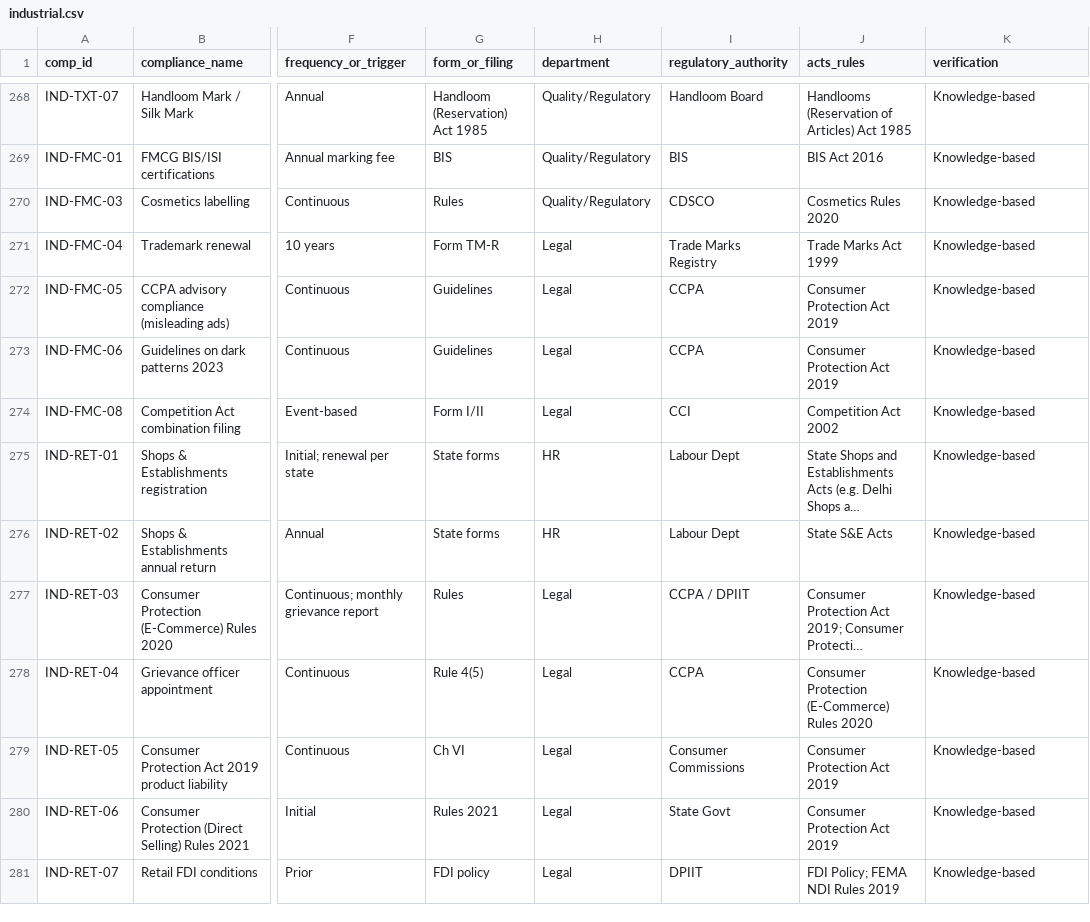
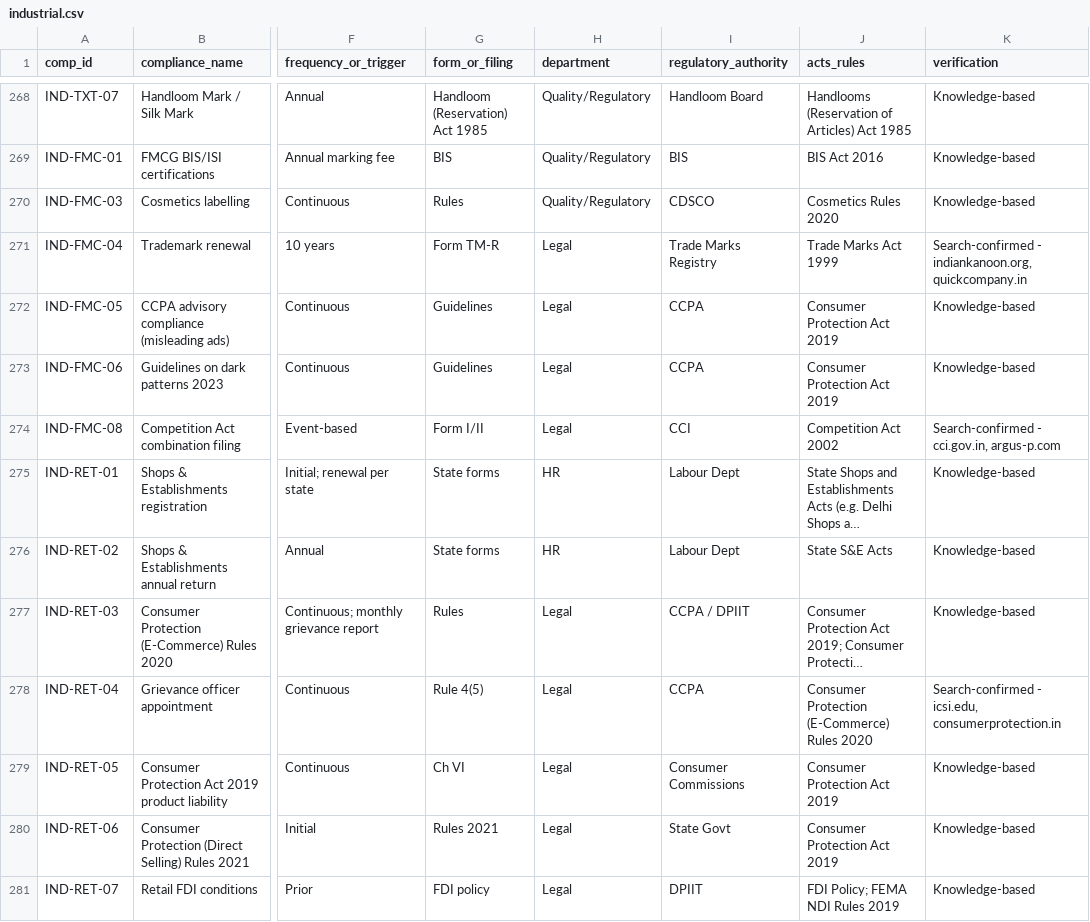
Before and after one commit to legal-team-git/Companies-and-compliances, a CSV file: data/library/industrial.csv, drawn as a sheet; only a part is shown, gaps mark what is left out; long unchanged cells end in …; the diff covers the shown part only; the diff names each change by its address in the sheet, - before the commit and + after, or states it on an @@ line.

```diff
--- a/data/library/industrial.csv
+++ b/data/library/industrial.csv
-K271 (verification): Knowledge-based
+K271 (verification): Search-confirmed - indiankanoon.org, quickcompany.in
-K274 (verification): Knowledge-based
+K274 (verification): Search-confirmed - cci.gov.in, argus-p.com
-K278 (verification): Knowledge-based
+K278 (verification): Search-confirmed - icsi.edu, consumerprotection.in
```
Also changed, not shown: 10 edited cells elsewhere in this file, data/library/cross_sector.csv.
